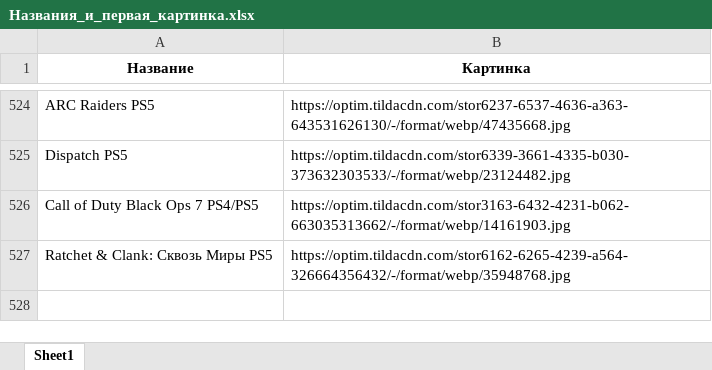
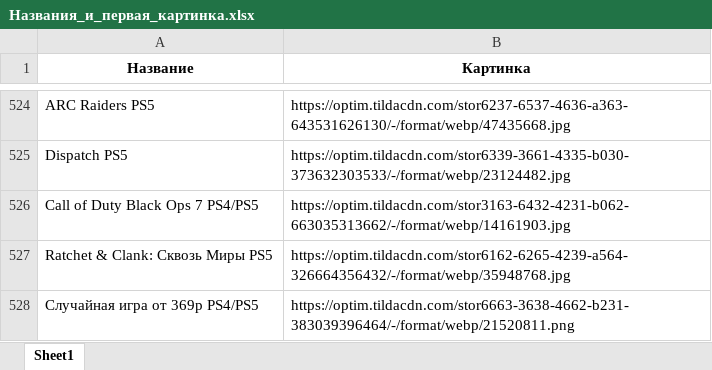
Before and after one commit to chekoli911/training-timer, an Excel workbook: Названия_и_первая_картинка.xlsx, sheet Sheet1, drawn as a sheet; only a part is shown, gaps mark what is left out; values as stored, in another font and other column widths than the file's, no borders; the diff names each change by its address in the sheet, - before the commit and + after, or states it on an @@ line.

Commit message:
Add files via upload

```diff
--- a/Названия_и_первая_картинка.xlsx (sheet Sheet1)
+++ b/Названия_и_первая_картинка.xlsx (sheet Sheet1)
+row 528: Случайная игра от 369р PS4/PS5 | https://optim.tildacdn.com/stor6663-3638-4662-b231-383039396464/-/format/webp/21520811.png
```
